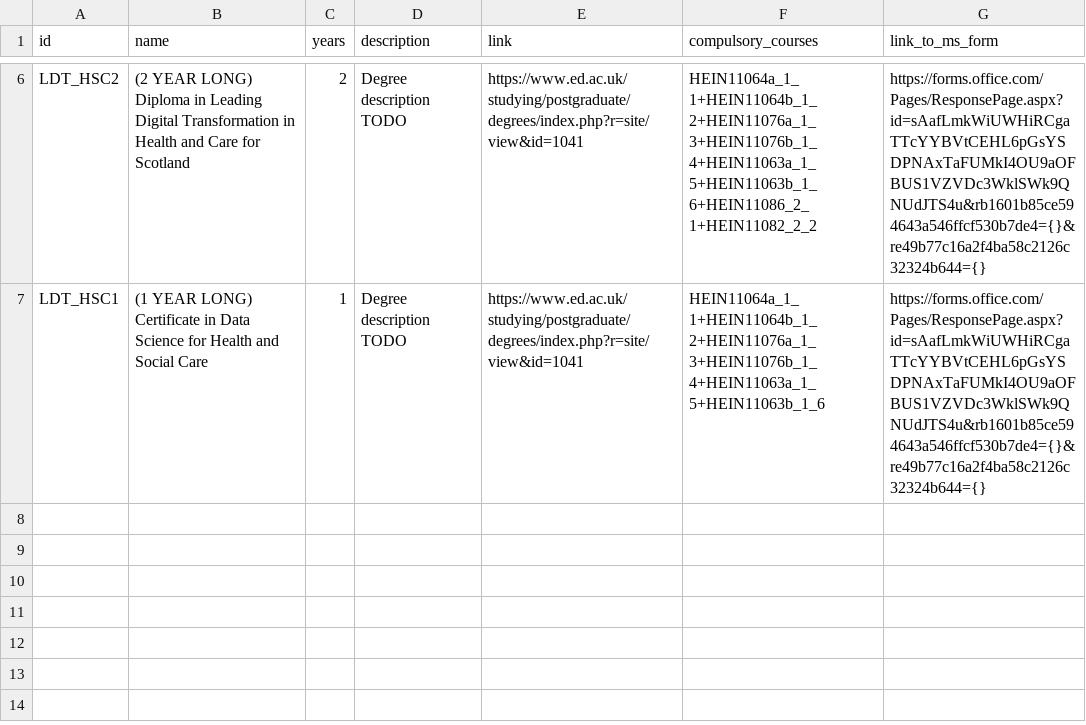
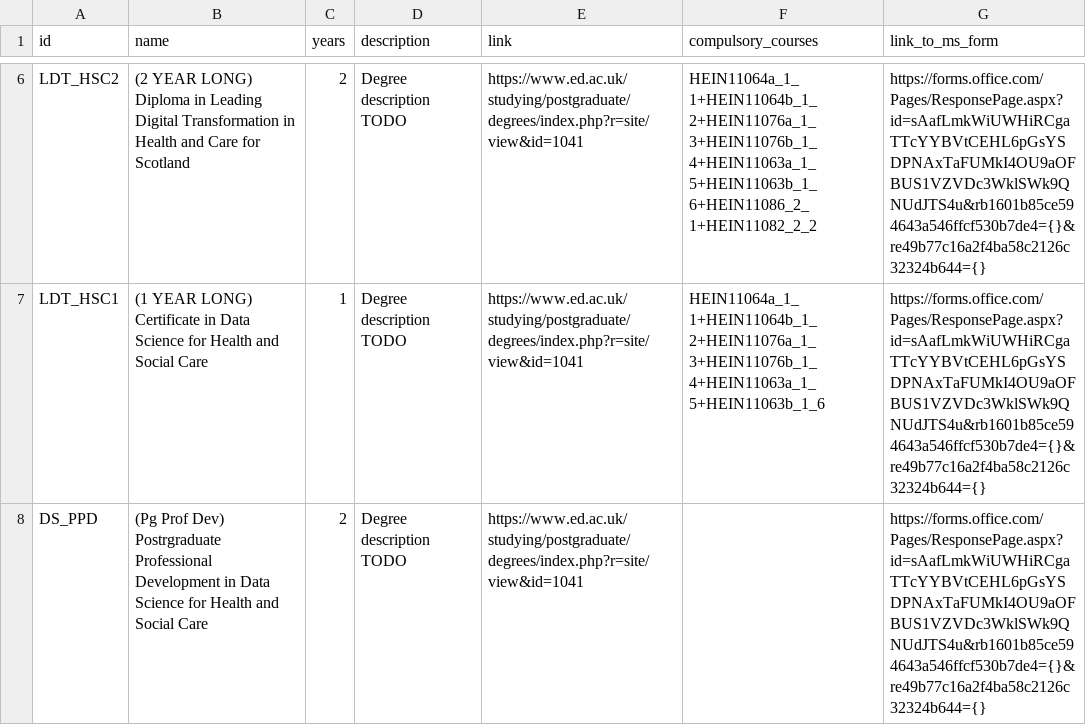
Before and after one commit to DDI-Talent/course-dashboard, a CSV file: data/degrees.csv, drawn as a sheet; only a part is shown, gaps mark what is left out.

```diff
--- a/data/degrees.csv
+++ b/data/degrees.csv
@@ -7 +7,2 @@ LDT_HSC2,(2 YEAR LONG) Diploma in Leading Digital Transformation in Health and C
 LDT_HSC1,(1 YEAR LONG) Certificate in Data Science for Health and Social Care,1,Degree description TODO,https://www.ed.ac.uk/studying/postgraduate/degrees/index.php?r=site/view&id=1041,HEIN11064a_1_1+HEIN11064b_1_2+HEIN11076a_1_3+HEIN11076b_1_4+HEIN11063a_1_5+HEIN11063b_1_6,https://forms.office.com/Pages/ResponsePage.aspx?id=sAafLmkWiUWHiRCgaTTcYYBVtCEHL6pGsYSDPNAxTaFUMkI4OU9aOFBUS1VZVDc3WklSWk9QNUdJTS4u&rb1601b85ce594643a546ffcf530b7de4={}&re49b77c16a2f4ba58c2126c32324b644={}
+DS_PPD,(Pg Prof Dev) Postrgraduate Professional Development in Data Science for Health and Social Care,2,Degree description TODO,https://www.ed.ac.uk/studying/postgraduate/degrees/index.php?r=site/view&id=1041,,https://forms.office.com/Pages/ResponsePage.aspx?id=sAafLmkWiUWHiRCgaTTcYYBVtCEHL6pGsYSDPNAxTaFUMkI4OU9aOFBUS1VZVDc3WklSWk9QNUdJTS4u&rb1601b85ce594643a546ffcf530b7de4={}&re49b77c16a2f4ba58c2126c32324b644={}
```
Also changed, not shown: data/courses.csv, data/personas.csv, 2 other files.
